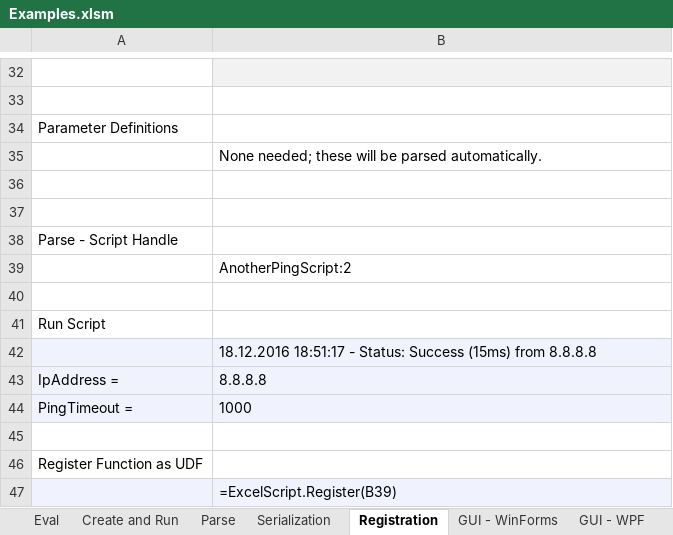
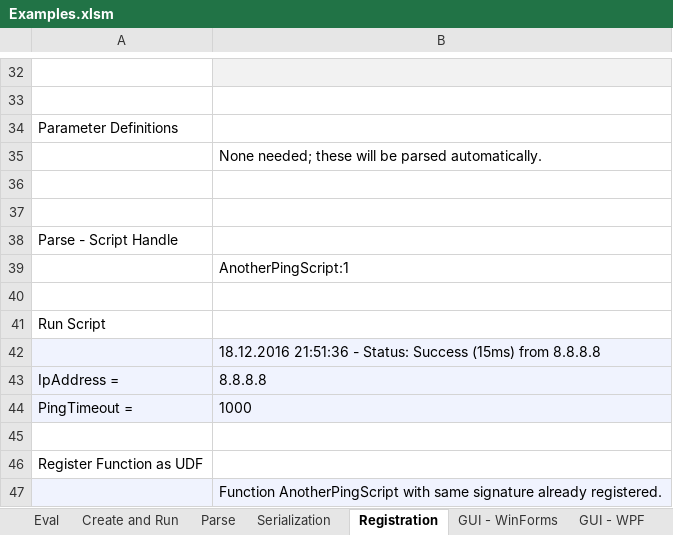
Before and after one commit to fabianoliver/ExcelScript, an Excel workbook: Resources/Examples.xlsm, sheet Registration, drawn as a sheet; only a part is shown, gaps mark what is left out; values as stored, in another font and other column widths than the file's, no borders; charts and pictures not drawn; the diff names each change by its address in the sheet, - before the commit and + after, or states it on an @@ line.

Commit message:
Fixed memory leaks, fixed Excel.Application references in non-global AppDomains

```diff
--- a/Resources/Examples.xlsm (sheet Registration)
+++ b/Resources/Examples.xlsm (sheet Registration)
-B39: AnotherPingScript:2
+B39: AnotherPingScript:1
-B42: 18.12.2016 18:51:17 - Status:…
+B42: 18.12.2016 21:51:36 - Status:…
-B47: =ExcelScript.Register(B39)
+B47: Function AnotherPingScript with same signature already registered.
```
Also changed, not shown: 9 other files.
